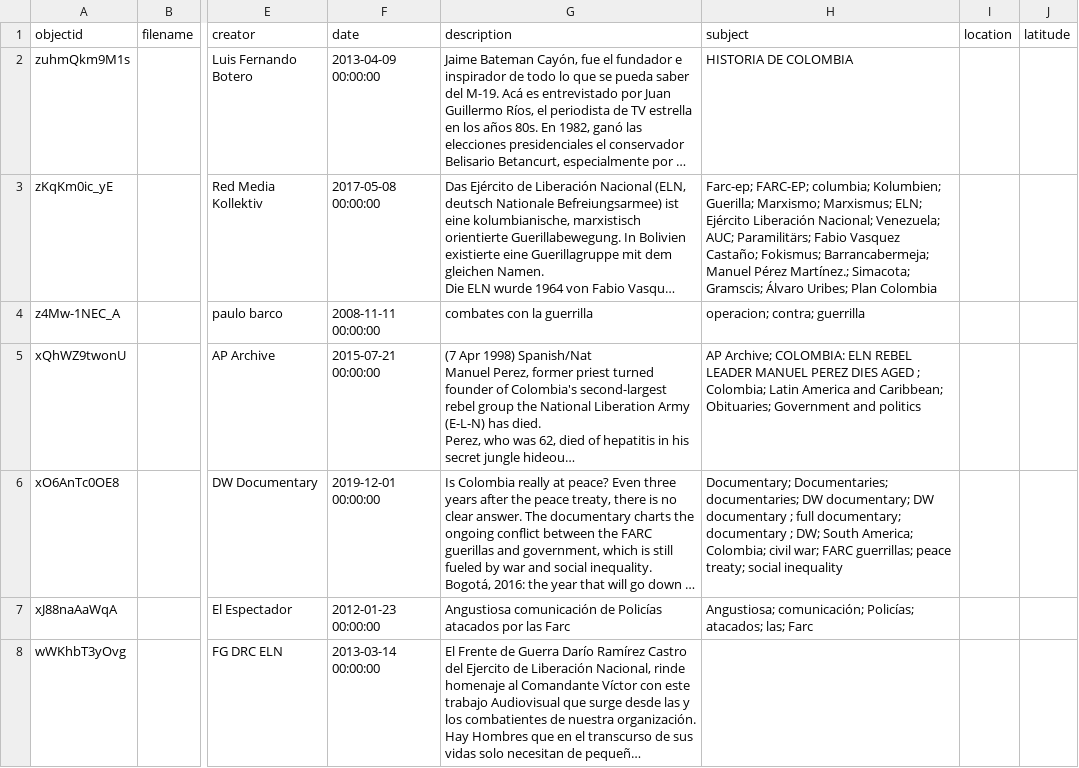
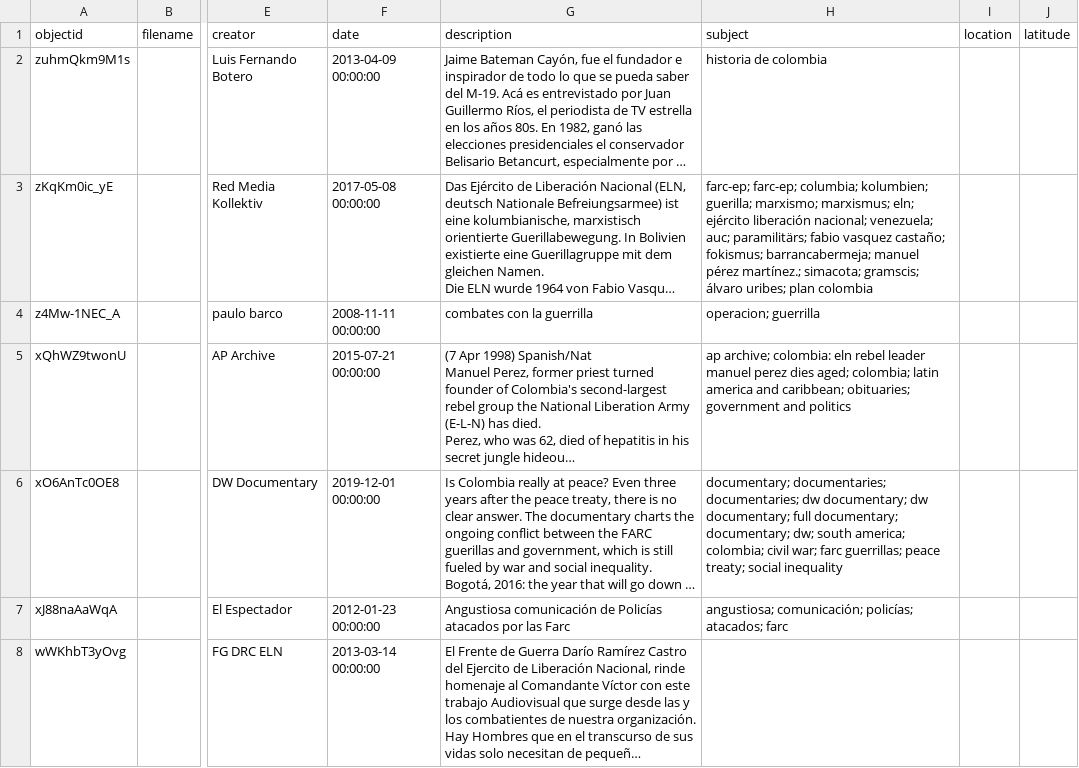
Before and after one commit to Taller-Abierto-de-Humanidades-Digitales/demo-cb, a CSV file: _data/data.csv, drawn as a sheet; only a part is shown, gaps mark what is left out; long unchanged cells end in …; the diff covers the shown part only; the diff names each change by its address in the sheet, - before the commit and + after, or states it on an @@ line.

```diff
--- a/_data/data.csv
+++ b/_data/data.csv
-H2 (subject): HISTORIA DE COLOMBIA
+H2 (subject): historia de colombia
-H3 (subject): Farc-ep; FARC-EP; columbia; Kolumbien; Guerilla; Marxismo; Marxismus; ELN; Ejército Liberación Nacional; Venezuela; AUC; Paramilitärs; Fabio Vasquez Castaño; Fokismus; Barrancabermeja; Manuel Pérez Martínez.; Simacota; Gramscis; Álvaro Uribes; Plan Colombia
+H3 (subject): farc-ep; farc-ep; columbia; kolumbien; guerilla; marxismo; marxismus; eln; ejército liberación nacional; venezuela; auc; paramilitärs; fabio vasquez castaño; fokismus; barrancabermeja; manuel pérez martínez.; simacota; gramscis; álvaro uribes; plan colombia
-H4 (subject): operacion; contra; guerrilla
+H4 (subject): operacion; guerrilla
-H5 (subject): AP Archive; COLOMBIA: ELN REBEL LEADER MANUEL PEREZ DIES AGED ; Colombia; Latin America and Caribbean; Obituaries; Government and politics
+H5 (subject): ap archive; colombia: eln rebel leader manuel perez dies aged; colombia; latin america and caribbean; obituaries; government and politics
-H6 (subject): Documentary; Documentaries; documentaries; DW documentary; DW documentary ; full documentary; documentary ; DW; South America; Colombia; civil war; FARC guerrillas; peace…
+H6 (subject): documentary; documentaries; documentaries; dw documentary; dw documentary; full documentary; documentary; dw; south america; colombia; civil war; farc guerrillas; peace…
-H7 (subject): Angustiosa; comunicación; Policías; atacados; las; Farc
+H7 (subject): angustiosa; comunicación; policías; atacados; farc
```
Also changed, not shown: 66 edited cells elsewhere in this file, 2 other files.
